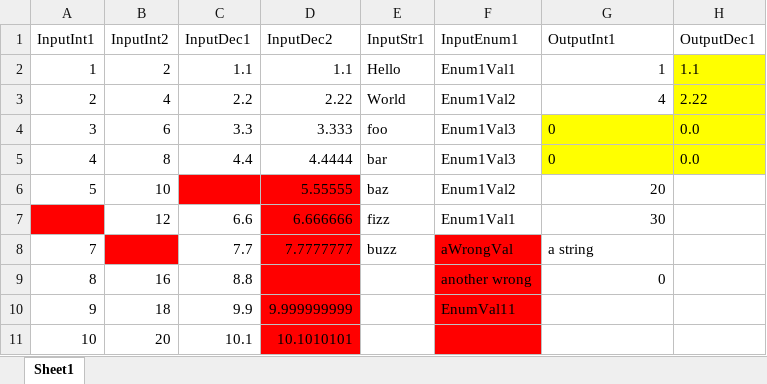
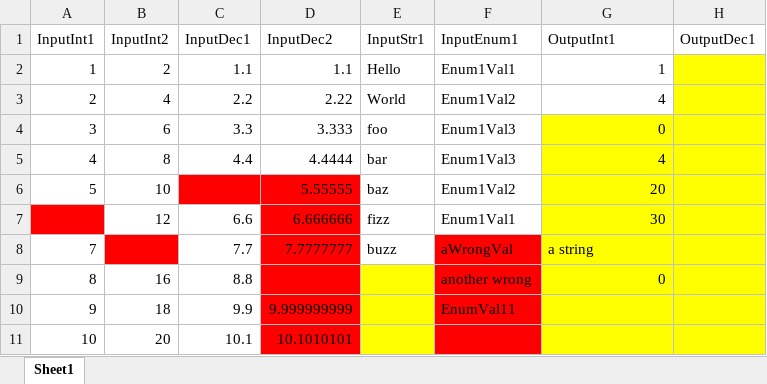
Before and after one commit to WabashCannon/excel-patcher, an Excel workbook: samples/output.xlsx, sheet Sheet1, drawn as a sheet; values as stored, in another font and other column widths than the file's, no borders; charts and pictures not drawn; the diff names each change by its address in the sheet, - before the commit and + after, or states it on an @@ line.

Commit message:
Major overhaul to ExcelChecker to implement dependency digraph. Temporarily disabled auto-filling.

```diff
--- a/samples/output.xlsx (sheet Sheet1)
+++ b/samples/output.xlsx (sheet Sheet1)
-H2 (OutputDec1): 1.1
+H2 (OutputDec1): (empty)
-H3 (OutputDec1): 2.22
+H3 (OutputDec1): (empty)
-G4 alignment: left
+G4 alignment: right
-H4:H5 (OutputDec1): 0.0
+H4:H5 (OutputDec1): (empty)
-G5 (OutputInt1): 0
+G5 (OutputInt1): 4
-G6:H11 fill: none
+G6:H11 fill: #FFFF00
-E9:E11 fill: none
+E9:E11 fill: #FFFF00
```
Also changed, not shown: 6 other files.
